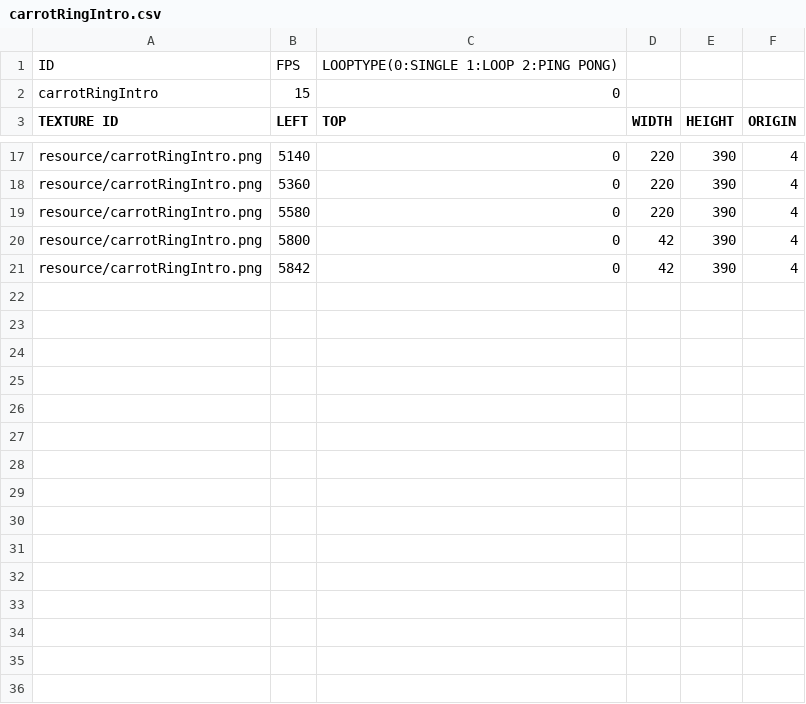
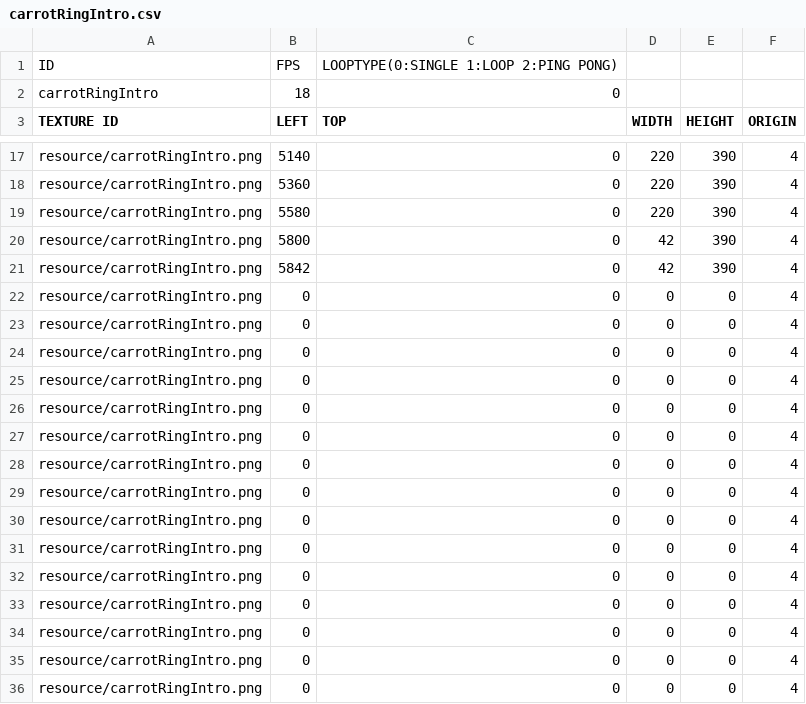
Before and after one commit to HAGU-G/Cup-Head-Team, a CSV file: bin/animations/carrotRingIntro.csv, drawn as a sheet; only a part is shown, gaps mark what is left out.

Commit message:
[BossCarrot] - 당근 모든 패턴 구현 완료 - 탄환 2종류 추가
[ObjectEffect] & [ObjectBullet]
- init에서 animator가 sprite를 target으로 설정하도록 변경

```diff
--- a/bin/animations/carrotRingIntro.csv
+++ b/bin/animations/carrotRingIntro.csv
@@ -1,3 +1,3 @@
 ID,FPS,LOOPTYPE(0:SINGLE 1:LOOP 2:PING PONG),,,
-carrotRingIntro,15,0,,
+carrotRingIntro,18,0,,
 TEXTURE ID,LEFT,TOP,WIDTH,HEIGHT,ORIGIN
@@ -21 +21,16 @@ resource/carrotRingIntro.png,5800,0,42,390,4
 resource/carrotRingIntro.png,5842,0,42,390,4
+resource/carrotRingIntro.png,0,0,0,0,4
+resource/carrotRingIntro.png,0,0,0,0,4
+resource/carrotRingIntro.png,0,0,0,0,4
+resource/carrotRingIntro.png,0,0,0,0,4
+resource/carrotRingIntro.png,0,0,0,0,4
+resource/carrotRingIntro.png,0,0,0,0,4
+resource/carrotRingIntro.png,0,0,0,0,4
+resource/carrotRingIntro.png,0,0,0,0,4
+resource/carrotRingIntro.png,0,0,0,0,4
+resource/carrotRingIntro.png,0,0,0,0,4
+resource/carrotRingIntro.png,0,0,0,0,4
+resource/carrotRingIntro.png,0,0,0,0,4
+resource/carrotRingIntro.png,0,0,0,0,4
+resource/carrotRingIntro.png,0,0,0,0,4
+resource/carrotRingIntro.png,0,0,0,0,4
```
Also changed, not shown: 17 other files.
